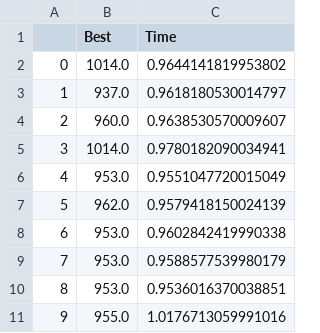
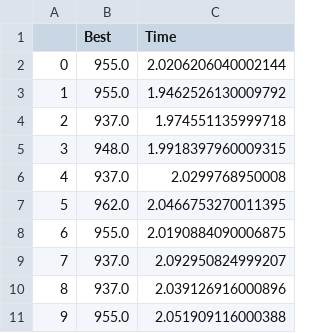
Before and after one commit to PatRyg99/ML-PWR-2022, a CSV file: Lista 2/.results/FRI26/GeneticAlgorithm.csv, drawn as a sheet.

```diff
--- a/Lista 2/.results/FRI26/GeneticAlgorithm.csv
+++ b/Lista 2/.results/FRI26/GeneticAlgorithm.csv
@@ -1,11 +1,11 @@
 ,Best,Time
-0,1014.0,0.9644141819953802
-1,937.0,0.9618180530014797
-2,960.0,0.9638530570009607
-3,1014.0,0.9780182090034941
-4,953.0,0.9551047720015049
-5,962.0,0.9579418150024139
-6,953.0,0.9602842419990338
-7,953.0,0.9588577539980179
-8,953.0,0.9536016370038851
-9,955.0,1.0176713059991016
+0,955.0,2.0206206040002144
+1,955.0,1.9462526130009792
+2,937.0,1.974551135999718
+3,948.0,1.9918397960009315
+4,937.0,2.0299768950008
+5,962.0,2.0466753270011395
+6,955.0,2.0190884090006875
+7,937.0,2.092950824999207
+8,937.0,2.039126916000896
+9,955.0,2.051909116000388
```
Also changed, not shown: Lista 2/.results/BERLIN52/RandomSearch.csv, Lista 2/.results/KROA100/GeneticAlgorithm.csv, 32 other files.
